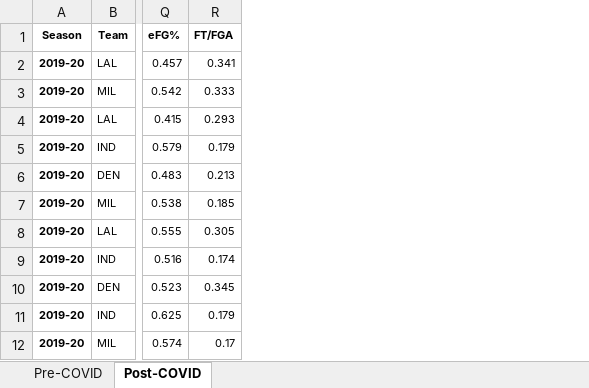
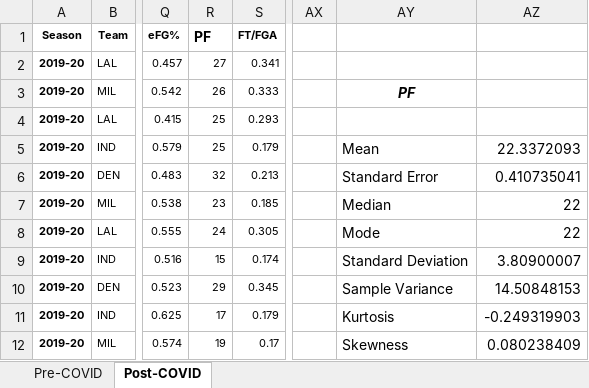
Before and after one commit to gokayaking/team-eta, an Excel workbook: Analyses/Descriptive Stats - Teams.xlsx, sheet Post-COVID, drawn as a sheet; only a part is shown, gaps mark what is left out; values as stored, in another font and other column widths than the file's, no borders; the diff names each change by its address in the sheet, - before the commit and + after, or states it on an @@ line.

Commit message:
added PF stats

```diff
--- a/Analyses/Descriptive Stats - Teams.xlsx (sheet Post-COVID)
+++ b/Analyses/Descriptive Stats - Teams.xlsx (sheet Post-COVID)
+column R (PF), rows 2-12: 27 | 26 | 25 | 25 | 32 | 23 | 24 | 15 | 29 | 17 | 19
+column AX, empty
+column AY, rows 3-12: PF |  | Mean | Standard Error | Median | Mode | Standard Deviation | Sample Variance | Kurtosis | Skewness
+column AZ, rows 5-12: 22.3372093 | 0.410735041 | 22 | 22 | 3.80900007 | 14.50848153 | -0.249319903 | 0.080238409
```
Also changed, not shown: sheet Pre-COVID.
